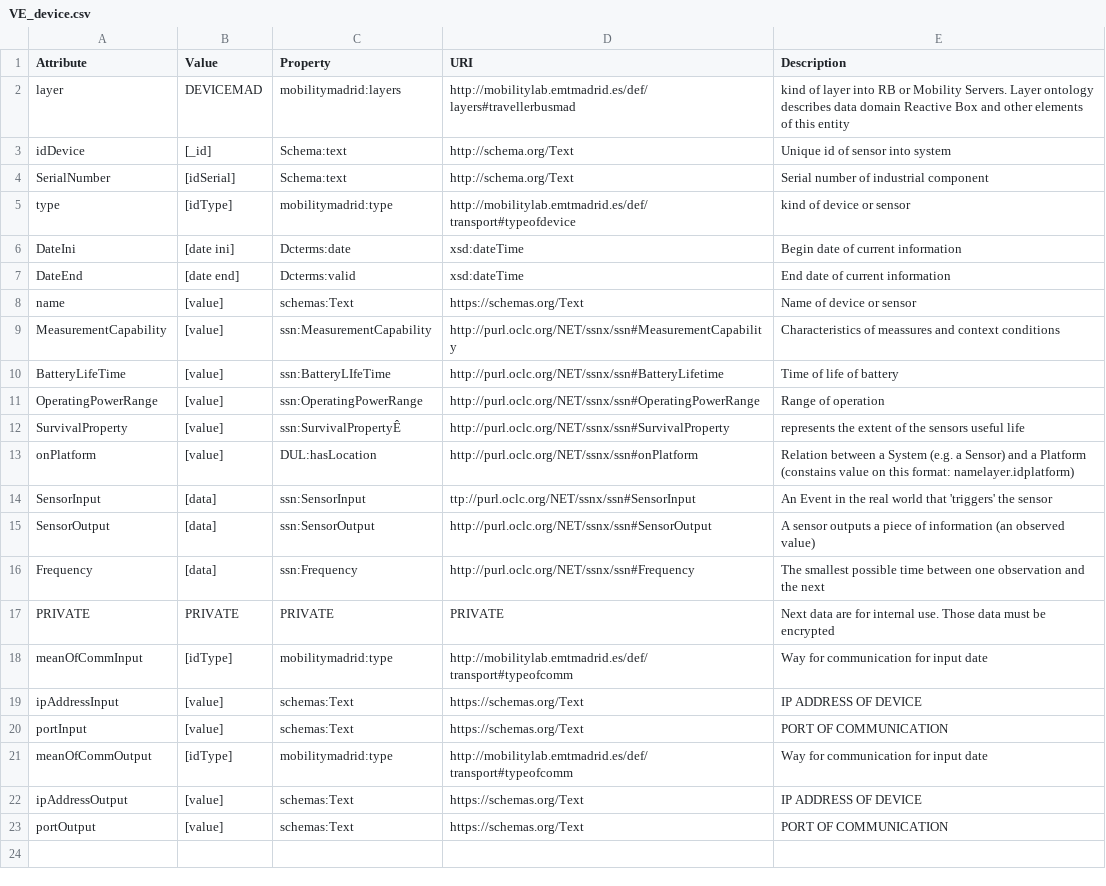
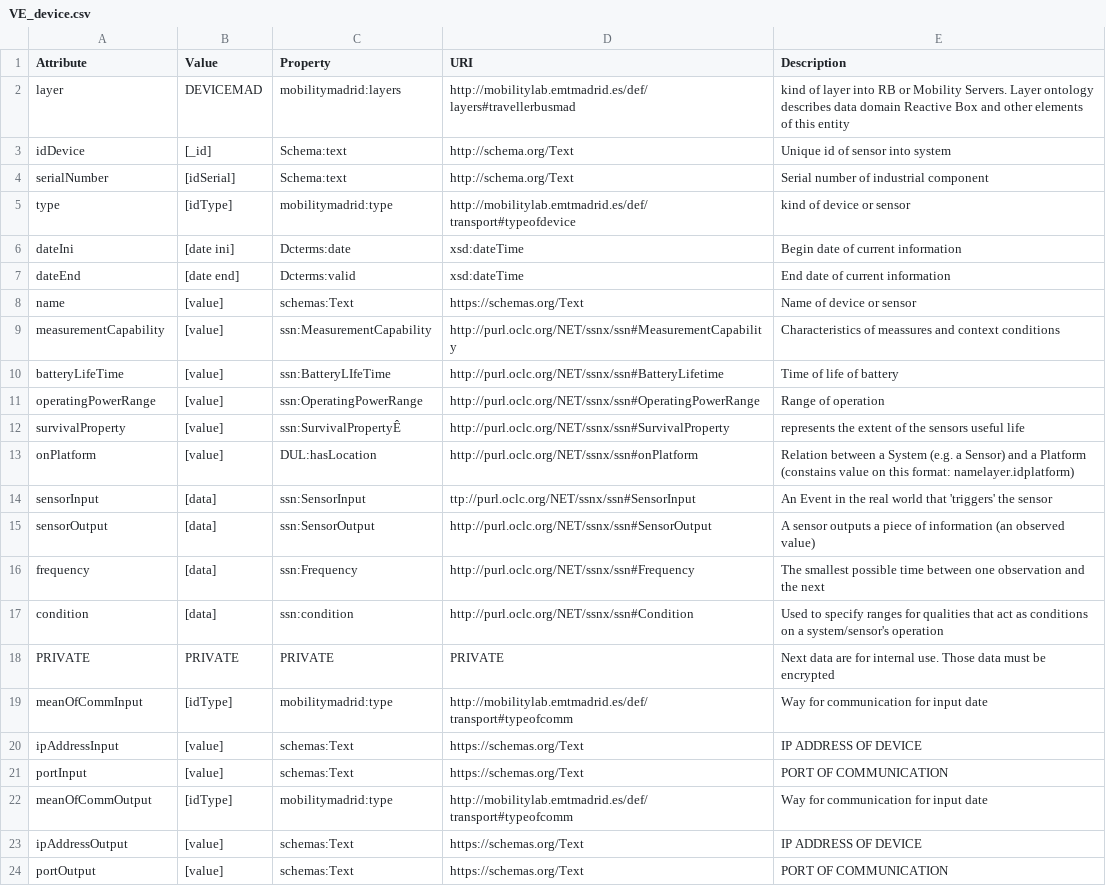
Before and after one commit to madridopenlabmobility/MOBILITY-MADRID-virtual-entities, a CSV file: VE_device.csv, drawn as a sheet.

```diff
--- a/VE_device.csv
+++ b/VE_device.csv
@@ -3,15 +3,16 @@ layer,DEVICEMAD,mobilitymadrid:layers,http://mobilitylab.emtmadrid.es/def/layers
 idDevice,[_id],Schema:text,http://schema.org/Text,Unique id of sensor into system
-SerialNumber,[idSerial],Schema:text,http://schema.org/Text,Serial number of industrial component
+serialNumber,[idSerial],Schema:text,http://schema.org/Text,Serial number of industrial component
 type,[idType],mobilitymadrid:type,http://mobilitylab.emtmadrid.es/def/transport#typeofdevice,kind of device or sensor
-DateIni,[date ini],Dcterms:date,xsd:dateTime,Begin date of current information
-DateEnd,[date end],Dcterms:valid,xsd:dateTime,End date of current information
+dateIni,[date ini],Dcterms:date,xsd:dateTime,Begin date of current information
+dateEnd,[date end],Dcterms:valid,xsd:dateTime,End date of current information
 name,[value],schemas:Text,https://schemas.org/Text,Name of device or sensor
-MeasurementCapability,[value],ssn:MeasurementCapability,http://purl.oclc.org/NET/ssnx/ssn#MeasurementCapability,Characteristics of meassures and context conditions
-BatteryLifeTime,[value],ssn:BatteryLIfeTime,http://purl.oclc.org/NET/ssnx/ssn#BatteryLifetime,Time of life of battery
-OperatingPowerRange,[value],ssn:OperatingPowerRange,http://purl.oclc.org/NET/ssnx/ssn#OperatingPowerRange,Range of operation
-SurvivalProperty,[value],ssn:SurvivalPropertyÊ,http://purl.oclc.org/NET/ssnx/ssn#SurvivalProperty,represents the extent of the sensors useful life
+measurementCapability,[value],ssn:MeasurementCapability,http://purl.oclc.org/NET/ssnx/ssn#MeasurementCapability,Characteristics of meassures and context conditions
+batteryLifeTime,[value],ssn:BatteryLIfeTime,http://purl.oclc.org/NET/ssnx/ssn#BatteryLifetime,Time of life of battery
+operatingPowerRange,[value],ssn:OperatingPowerRange,http://purl.oclc.org/NET/ssnx/ssn#OperatingPowerRange,Range of operation
+survivalProperty,[value],ssn:SurvivalPropertyÊ,http://purl.oclc.org/NET/ssnx/ssn#SurvivalProperty,represents the extent of the sensors useful life
 onPlatform,[value],DUL:hasLocation,http://purl.oclc.org/NET/ssnx/ssn#onPlatform,Relation between a System (e.g. a Sensor) and a Platform (constains value on this format: namelayer.idplatform)
-SensorInput,[data],ssn:SensorInput,ttp://purl.oclc.org/NET/ssnx/ssn#SensorInput,An Event in the real world that 'triggers' the sensor
-SensorOutput,[data],ssn:SensorOutput,http://purl.oclc.org/NET/ssnx/ssn#SensorOutput,A sensor outputs a piece of information (an observed value)
-Frequency,[data],ssn:Frequency,http://purl.oclc.org/NET/ssnx/ssn#Frequency,The smallest possible time between one observation and the next
+sensorInput,[data],ssn:SensorInput,ttp://purl.oclc.org/NET/ssnx/ssn#SensorInput,An Event in the real world that 'triggers' the sensor
+sensorOutput,[data],ssn:SensorOutput,http://purl.oclc.org/NET/ssnx/ssn#SensorOutput,A sensor outputs a piece of information (an observed value)
+frequency,[data],ssn:Frequency,http://purl.oclc.org/NET/ssnx/ssn#Frequency,The smallest possible time between one observation and the next
+condition,[data],ssn:condition,http://purl.oclc.org/NET/ssnx/ssn#Condition,Used to specify ranges for qualities that act as conditions on a system/sensor's operation
 PRIVATE,PRIVATE,PRIVATE,PRIVATE,Next data are for internal use. Those data must be encrypted
```
Also changed, not shown: VE_device_event.csv.
